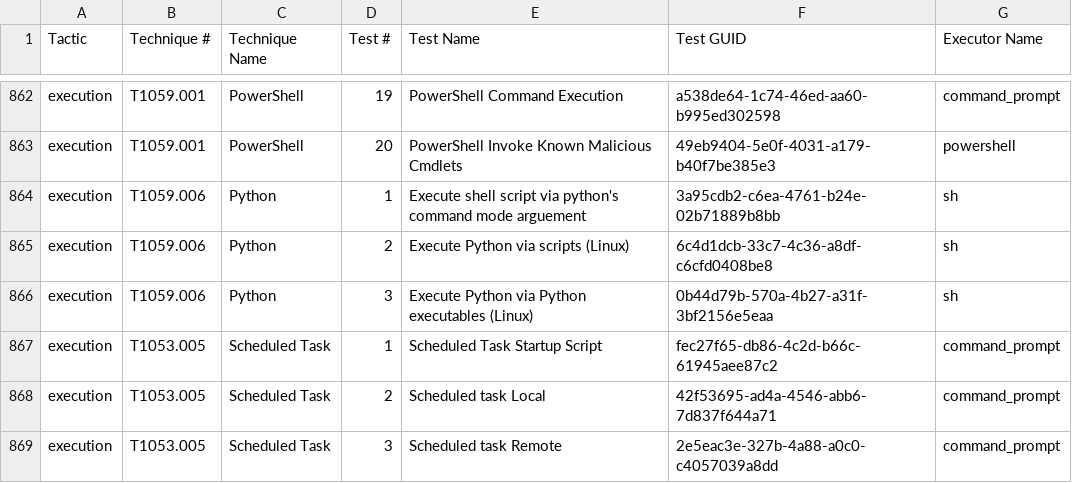
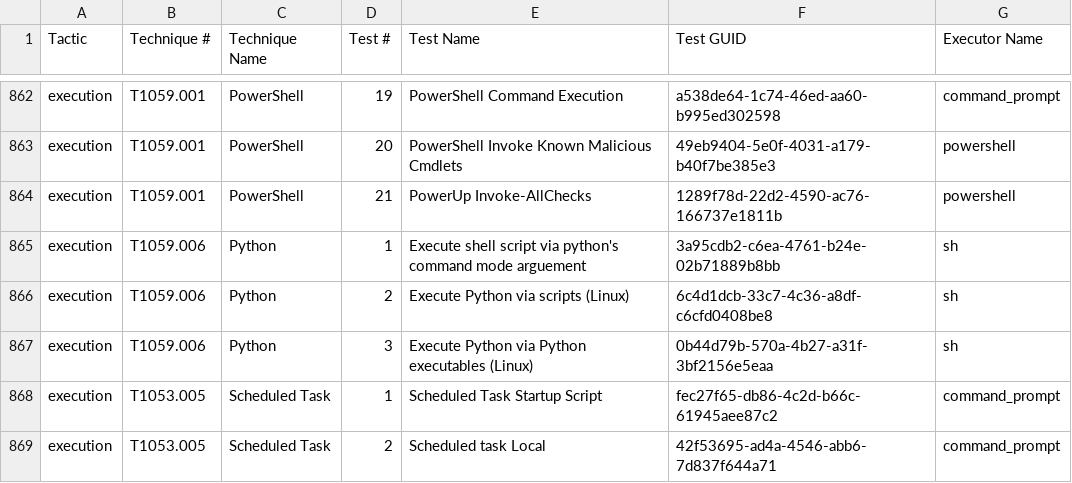
Before and after one commit to redcanaryco/atomic-red-team, a CSV file: atomics/Indexes/Indexes-CSV/index.csv, drawn as a sheet; only a part is shown, gaps mark what is left out; the shorter side is filled out with more unchanged rows; the diff names each change by its address in the sheet, - before the commit and + after, or states it on an @@ line.

Commit message:
Generate docs from job=generate_and_commit_guids_and_docs branch=master [skip ci]

```diff
--- a/atomics/Indexes/Indexes-CSV/index.csv
+++ b/atomics/Indexes/Indexes-CSV/index.csv
+row 864: execution | T1059.001 | PowerShell | 21 | PowerUp Invoke-AllChecks | 1289f78d-22d2-4590-ac76-166737e1811b | powershell
```
Also changed, not shown: atomics/Indexes/Indexes-CSV/windows-index.csv, 4 other files.
